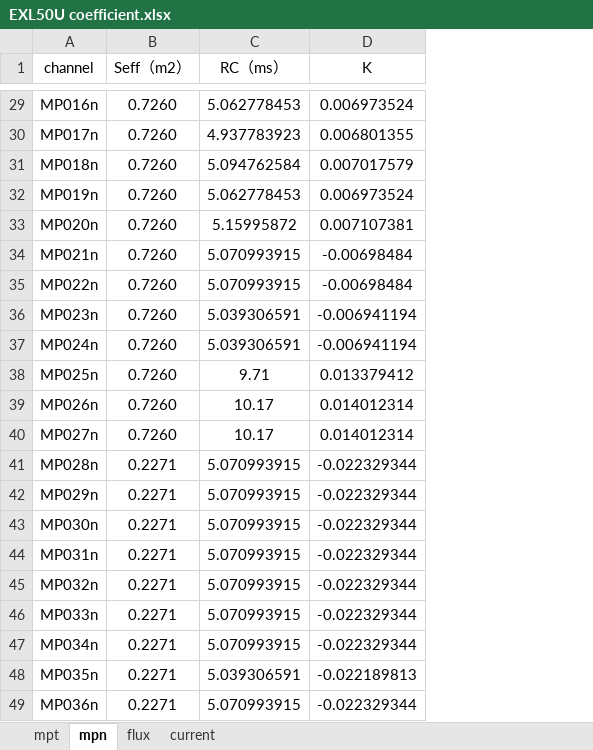
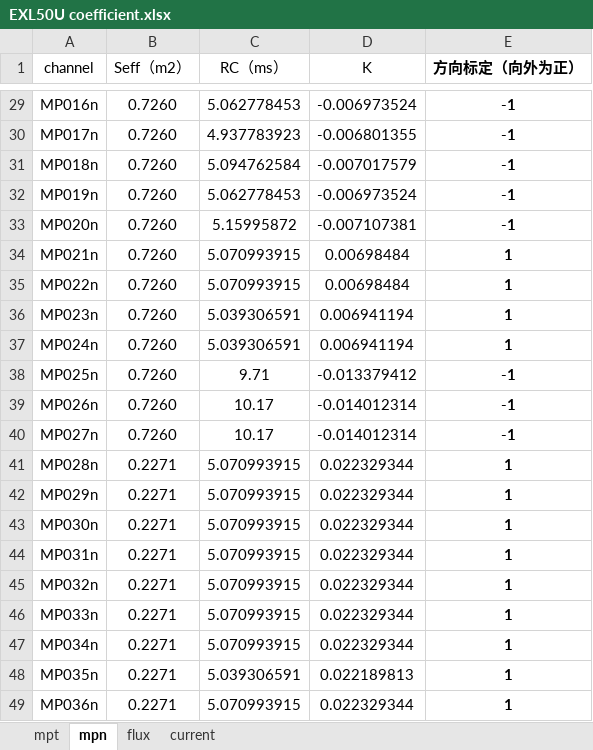
Before and after one commit to guodong0605/exl50u, an Excel workbook: diagnostics/emd/data/EXL50U coefficient.xlsx, sheet mpn, drawn as a sheet; only a part is shown, gaps mark what is left out; values as stored, in another font and other column widths than the file's, no borders; the diff covers the shown part only; the diff names each change by its address in the sheet, - before the commit and + after, or states it on an @@ line.

```diff
--- a/diagnostics/emd/data/EXL50U coefficient.xlsx (sheet mpn)
+++ b/diagnostics/emd/data/EXL50U coefficient.xlsx (sheet mpn)
+column E (方向标定（向外为正）), rows 29-49: -1 | -1 | -1 | -1 | -1 | 1 | 1 | 1 | 1 | -1 | -1 | -1 | 1 | 1 | 1 | 1 | 1 | 1 | 1 | 1 | 1
-D29 (K): 0.006973524
+D29 (K): -0.006973524
-D30 (K): 0.006801355
+D30 (K): -0.006801355
-D31 (K): 0.007017579
+D31 (K): -0.007017579
-D32 (K): 0.006973524
+D32 (K): -0.006973524
-D33 (K): 0.007107381
+D33 (K): -0.007107381
-D34:D35 (K): -0.00698484
+D34:D35 (K): 0.00698484
-D36:D37 (K): -0.006941194
+D36:D37 (K): 0.006941194
-D38 (K): 0.013379412
+D38 (K): -0.013379412
-D39:D40 (K): 0.014012314
+D39:D40 (K): -0.014012314
-D41:D47 (K): -0.022329344
+D41:D47 (K): 0.022329344
-D48 (K): -0.022189813
+D48 (K): 0.022189813
-D49 (K): -0.022329344
+D49 (K): 0.022329344
```
Also changed, not shown: 27 edited cells elsewhere in this sheet, sheet flux, sheet mpt, formulas that keep their value, diagnostics/emd/data/EXL50UProbeFluxLoop.xlsx, 12 other files.
